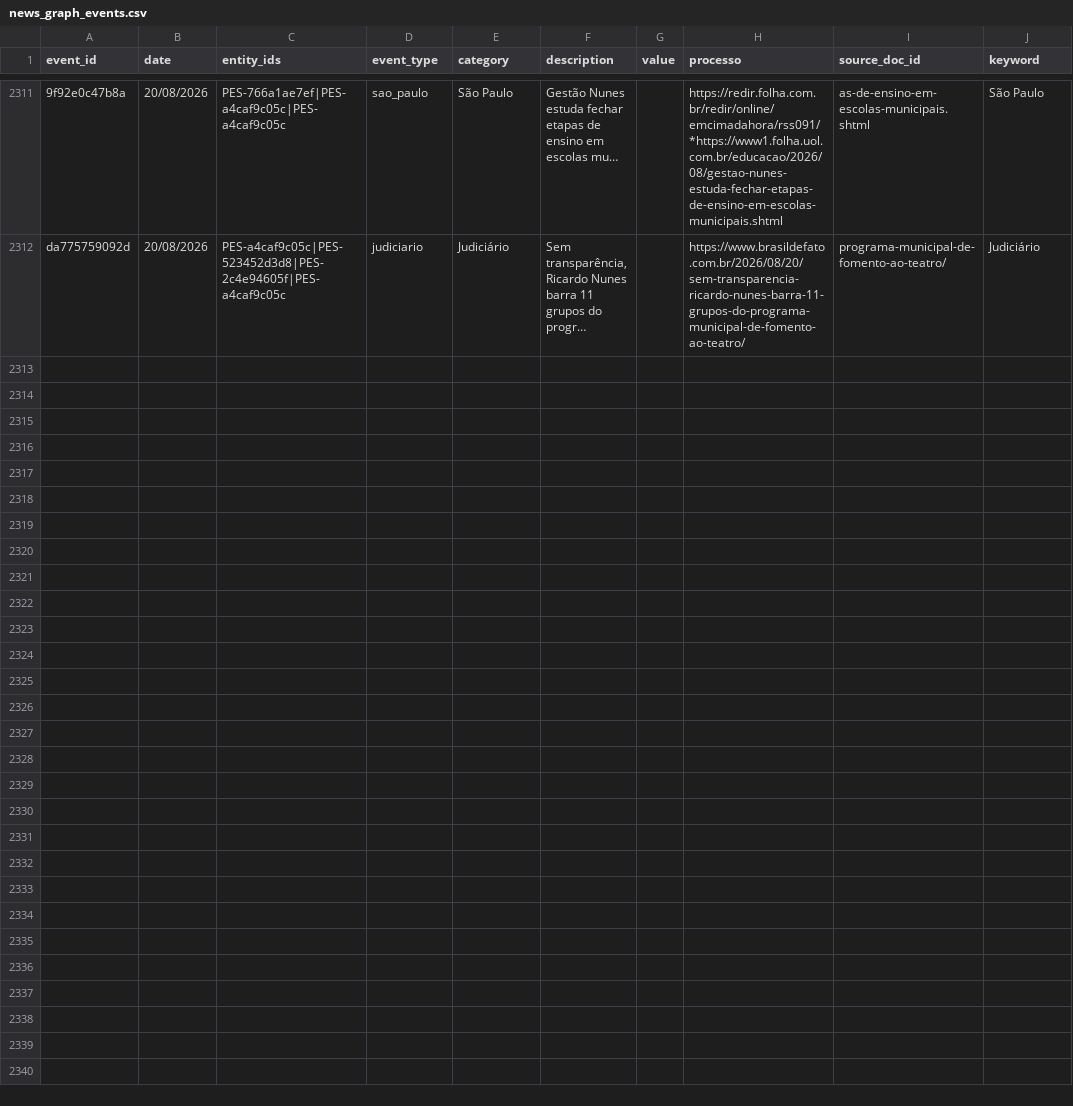
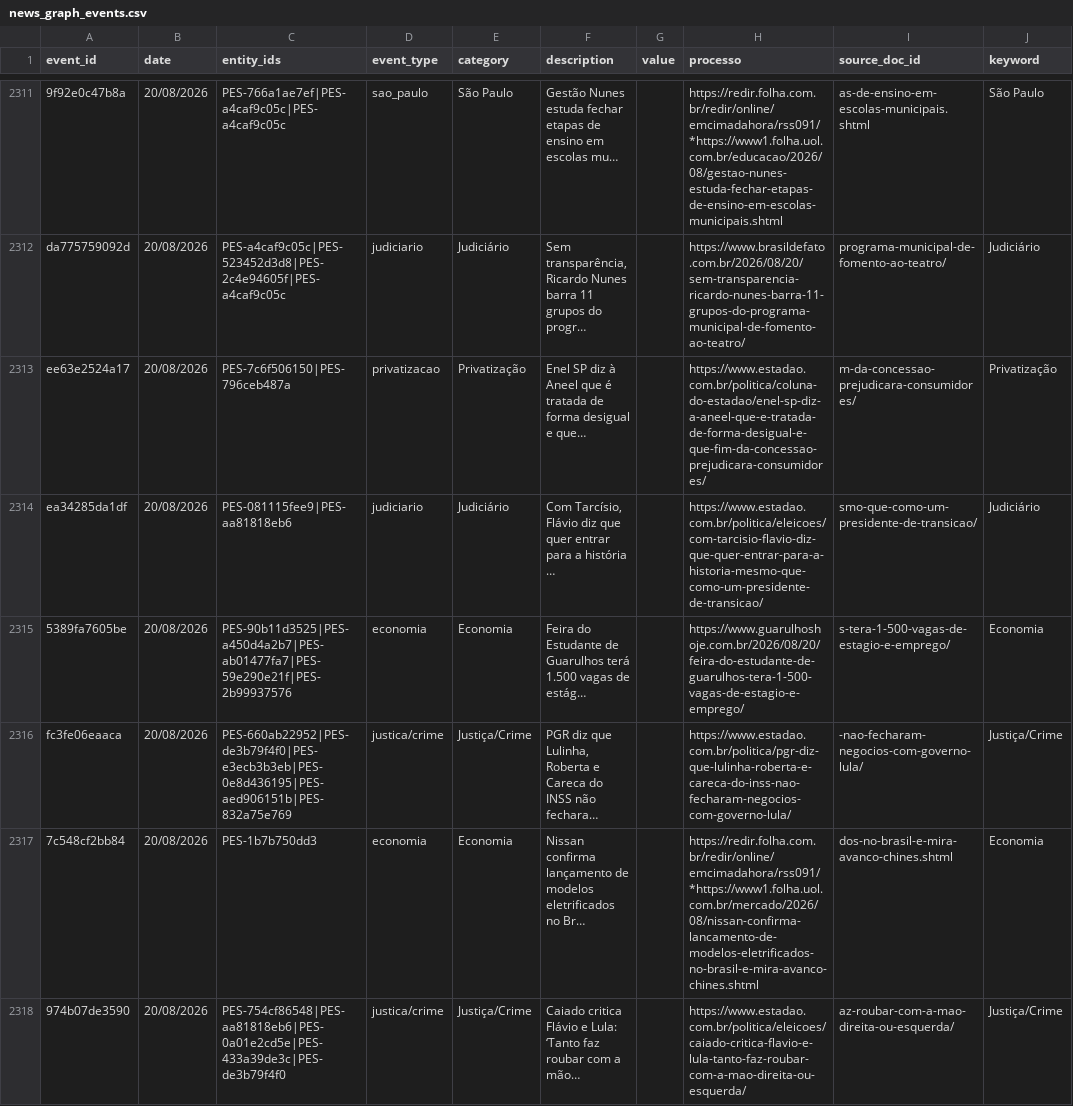
Before and after one commit to GuilhermeACRusso/monitor-de-not-cias, a CSV file: news_graph_events.csv, drawn as a sheet; only a part is shown, gaps mark what is left out; the diff covers the shown part only; the diff names each change by its address in the sheet, - before the commit and + after, or states it on an @@ line.

Commit message:
Update news ledger and entity graph

```diff
--- a/news_graph_events.csv
+++ b/news_graph_events.csv
+row 2313: ee63e2524a17 | 20/08/2026 | PES-7c6f506150|PES-796ceb487a | privatizacao | Privatização | Enel SP diz à Aneel que é tratada de forma desigual e que… |  | https://www.estadao.com.br/politica/coluna-do-estadao/enel-sp-diz-a-aneel-que-e-tratada-de-forma-desigual-e-que-fim-da-concessao-prejudicara-consumidores/ | m-da-concessao-prejudicara-consumidores/ | Privatização
+row 2314: ea34285da1df | 20/08/2026 | PES-081115fee9|PES-aa81818eb6 | judiciario | Judiciário | Com Tarcísio, Flávio diz que quer entrar para a história … |  | https://www.estadao.com.br/politica/eleicoes/com-tarcisio-flavio-diz-que-quer-entrar-para-a-historia-mesmo-que-como-um-presidente-de-transicao/ | smo-que-como-um-presidente-de-transicao/ | Judiciário
+row 2315: 5389fa7605be | 20/08/2026 | PES-90b11d3525|PES-a450d4a2b7|PES-ab01477fa7|PES-59e290e21f|PES-2b99937576 | economia | Economia | Feira do Estudante de Guarulhos terá 1.500 vagas de estág… |  | https://www.guarulhoshoje.com.br/2026/08/20/feira-do-estudante-de-guarulhos-tera-1-500-vagas-de-estagio-e-emprego/ | s-tera-1-500-vagas-de-estagio-e-emprego/ | Economia
+row 2316: fc3fe06eaaca | 20/08/2026 | PES-660ab22952|PES-de3b79f4f0|PES-e3ecb3b3eb|PES-0e8d436195|PES-aed906151b|PES-832a75e769 | justica/crime | Justiça/Crime | PGR diz que Lulinha, Roberta e Careca do INSS não fechara… |  | https://www.estadao.com.br/politica/pgr-diz-que-lulinha-roberta-e-careca-do-inss-nao-fecharam-negocios-com-governo-lula/ | -nao-fecharam-negocios-com-governo-lula/ | Justiça/Crime
+row 2317: 7c548cf2bb84 | 20/08/2026 | PES-1b7b750dd3 | economia | Economia | Nissan confirma lançamento de modelos eletrificados no Br… |  | https://redir.folha.com.br/redir/online/emcimadahora/rss091/*https://www1.folha.uol.com.br/mercado/2026/08/nissan-confirma-lancamento-de-modelos-eletrificados-no-brasil-e-mira-avanco-chines.shtml | dos-no-brasil-e-mira-avanco-chines.shtml | Economia
+row 2318: 974b07de3590 | 20/08/2026 | PES-754cf86548|PES-aa81818eb6|PES-0a01e2cd5e|PES-433a39de3c|PES-de3b79f4f0 | justica/crime | Justiça/Crime | Caiado critica Flávio e Lula: ‘Tanto faz roubar com a mão… |  | https://www.estadao.com.br/politica/eleicoes/caiado-critica-flavio-e-lula-tanto-faz-roubar-com-a-mao-direita-ou-esquerda/ | az-roubar-com-a-mao-direita-ou-esquerda/ | Justiça/Crime
```
Also changed, not shown: 6 added rows elsewhere in this file, news_graph_entities.csv, 2 other files.
